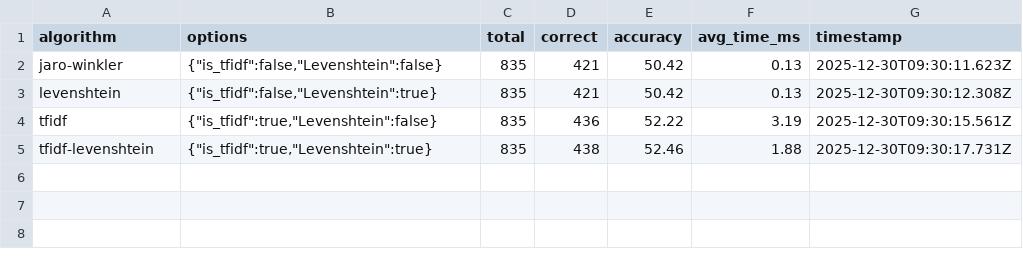
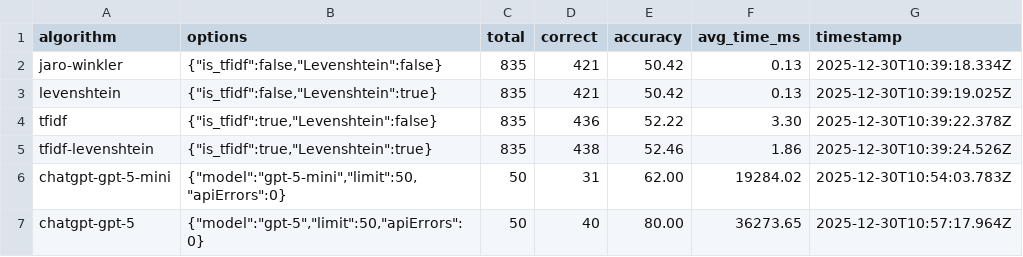
Before and after one commit to amanoese/yukichant, a TSV file: benchmark/results/summary/latest_comparison.tsv, drawn as a sheet.

```diff
--- a/benchmark/results/summary/latest_comparison.tsv
+++ b/benchmark/results/summary/latest_comparison.tsv
@@ -1,5 +1,7 @@
 algorithm	options	total	correct	accuracy	avg_time_ms	timestamp
-jaro-winkler	{"is_tfidf":false,"Levenshtein":false}	835	421	50.42	0.13	2025-12-30T09:30:11.623Z
-levenshtein	{"is_tfidf":false,"Levenshtein":true}	835	421	50.42	0.13	2025-12-30T09:30:12.308Z
-tfidf	{"is_tfidf":true,"Levenshtein":false}	835	436	52.22	3.19	2025-12-30T09:30:15.561Z
-tfidf-levenshtein	{"is_tfidf":true,"Levenshtein":true}	835	438	52.46	1.88	2025-12-30T09:30:17.731Z
+jaro-winkler	{"is_tfidf":false,"Levenshtein":false}	835	421	50.42	0.13	2025-12-30T10:39:18.334Z
+levenshtein	{"is_tfidf":false,"Levenshtein":true}	835	421	50.42	0.13	2025-12-30T10:39:19.025Z
+tfidf	{"is_tfidf":true,"Levenshtein":false}	835	436	52.22	3.30	2025-12-30T10:39:22.378Z
+tfidf-levenshtein	{"is_tfidf":true,"Levenshtein":true}	835	438	52.46	1.86	2025-12-30T10:39:24.526Z
+chatgpt-gpt-5-mini	{"model":"gpt-5-mini","limit":50,"apiErrors":0}	50	31	62.00	19284.02	2025-12-30T10:54:03.783Z
+chatgpt-gpt-5	{"model":"gpt-5","limit":50,"apiErrors":0}	50	40	80.00	36273.65	2025-12-30T10:57:17.964Z
```
Also changed, not shown: 8 other files.
